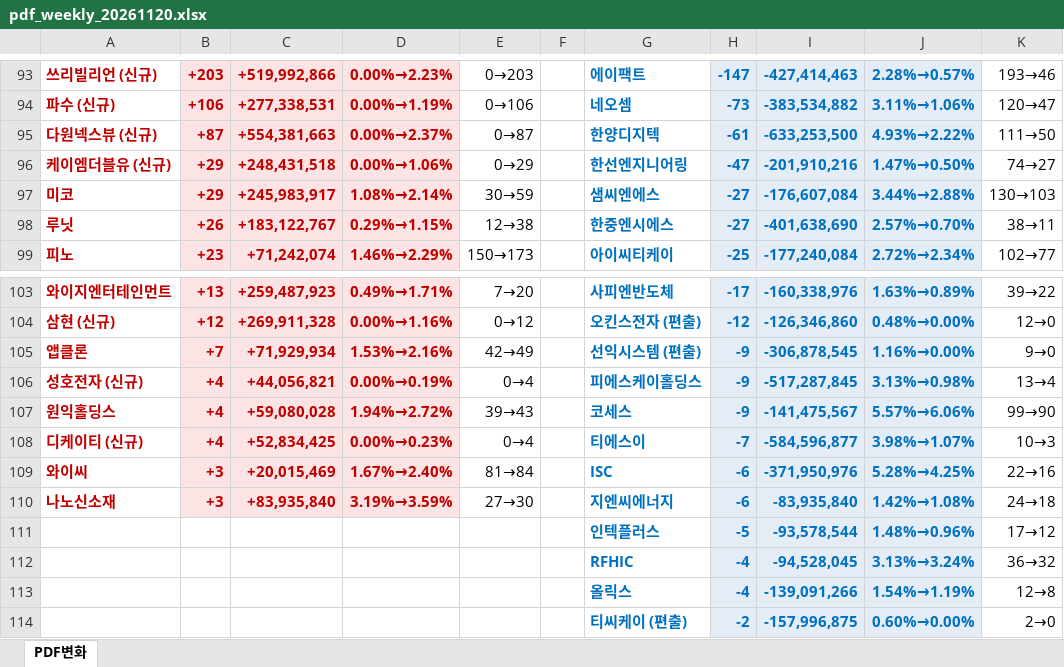
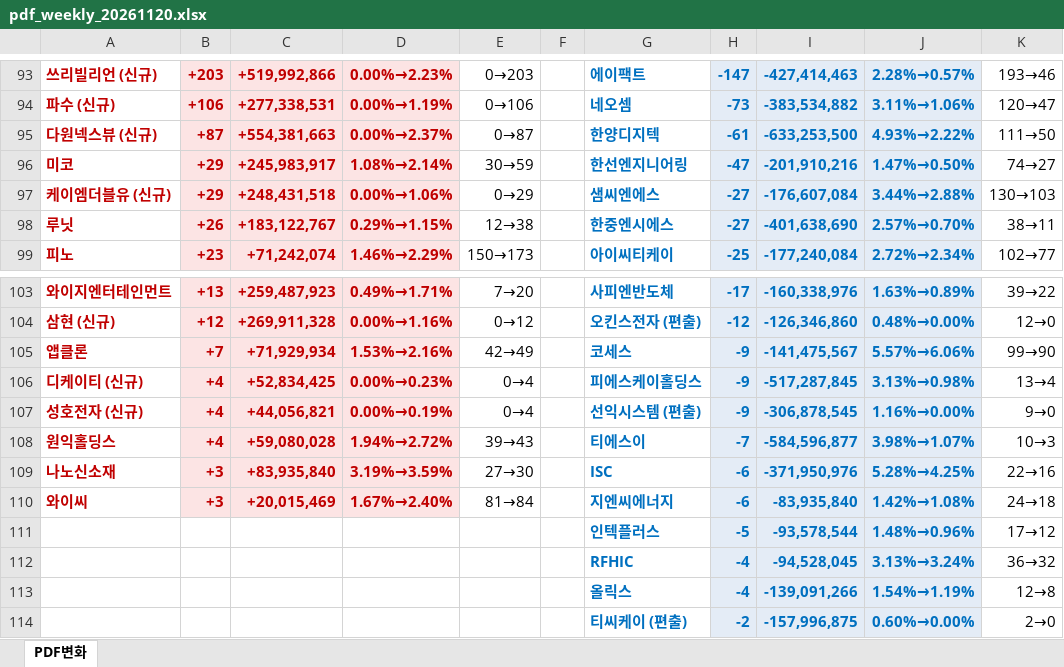
Before and after one commit to unrevr15/etf-reports, an Excel workbook: reports/pdf_weekly_20261120.xlsx, sheet PDF변화, drawn as a sheet; only a part is shown, gaps mark what is left out; values as stored, in another font and other column widths than the file's, no borders; removed rows and columns are numbered as before the commit, all else as after; the diff covers the shown part only; the diff names each change by its address in the sheet, - before the commit and + after, or states it on an @@ line.

```diff
--- a/reports/pdf_weekly_20261120.xlsx (sheet PDF변화)
+++ b/reports/pdf_weekly_20261120.xlsx (sheet PDF변화)
-A96: 케이엠더블유 (신규)
+A96: 미코
-C96: +248,431,518
+C96: +245,983,917
-D96: 0.00%→1.06%
+D96: 1.08%→2.14%
-E96: 0→29
+E96: 30→59
-A97: 미코
+A97: 케이엠더블유 (신규)
-C97: +245,983,917
+C97: +248,431,518
-D97: 1.08%→2.14%
+D97: 0.00%→1.06%
-E97: 30→59
+E97: 0→29
-G105: 선익시스템 (편출)
+G105: 코세스
-I105: -306,878,545
+I105: -141,475,567
-J105: 1.16%→0.00%
+J105: 5.57%→6.06%
-K105: 9→0
+K105: 99→90
+row 106: 디케이티 (신규) | +4 | +52,834,425 | 0.00%→0.23% | 0→4 |  | 피에스케이홀딩스 | -9 | -517,287,845 | 3.13%→0.98% | 13→4
-G107: 피에스케이홀딩스
+G107: 선익시스템 (편출)
-I107: -517,287,845
+I107: -306,878,545
-J107: 3.13%→0.98%
+J107: 1.16%→0.00%
-K107: 13→4
+K107: 9→0
-G108: 코세스
+G108: 티에스이
-H108: -9
+H108: -7
-I108: -141,475,567
+I108: -584,596,877
-J108: 5.57%→6.06%
+J108: 3.98%→1.07%
-K108: 99→90
+K108: 10→3
-row 108: 디케이티 (신규) | +4 | +52,834,425 | 0.00%→0.23% | 0→4 |  | 티에스이 | -7 | -584,596,877 | 3.98%→1.07% | 10→3
-row 109: 와이씨 | +3 | +20,015,469 | 1.67%→2.40% | 81→84 |  | ISC | -6 | -371,950,976 | 5.28%→4.25% | 22→16
-G109: 지엔씨에너지
+G109: ISC
-I109: -83,935,840
+I109: -371,950,976
-J109: 1.42%→1.08%
+J109: 5.28%→4.25%
-K109: 24→18
+K109: 22→16
+row 110: 와이씨 | +3 | +20,015,469 | 1.67%→2.40% | 81→84 |  | 지엔씨에너지 | -6 | -83,935,840 | 1.42%→1.08% | 24→18
```
Also changed, not shown: 3 added rows, 3 removed rows, 1 moved row, 32 edited cells and cell formats elsewhere in this sheet, reports/pdf_change_20261120.xlsx, reports/pdf_rolling5_20261120.xlsx.
